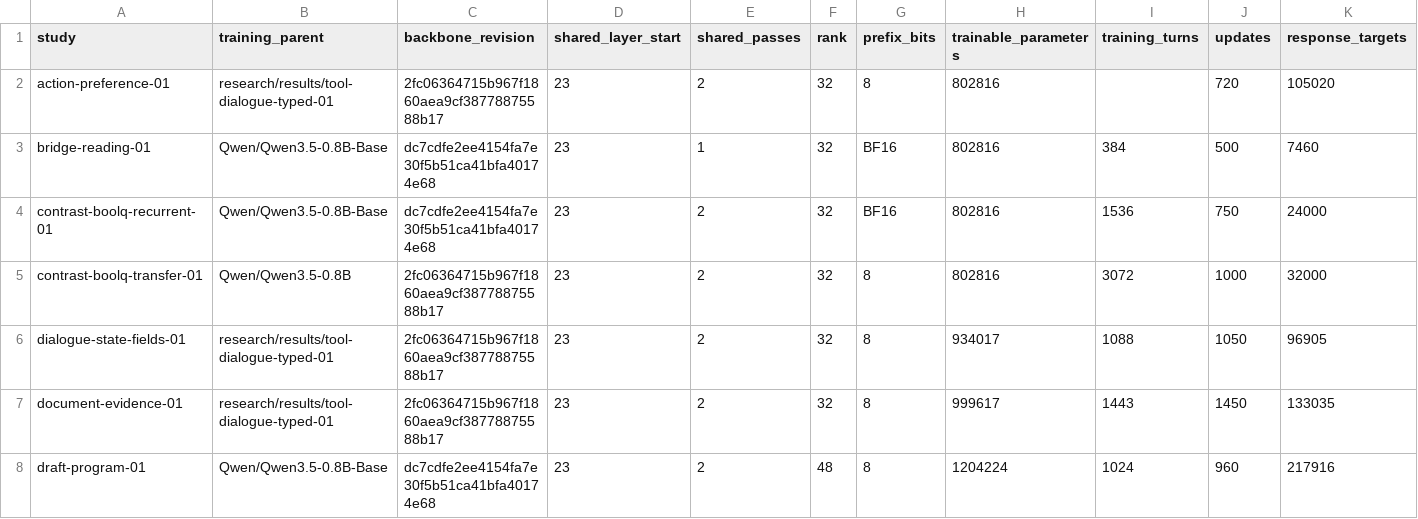
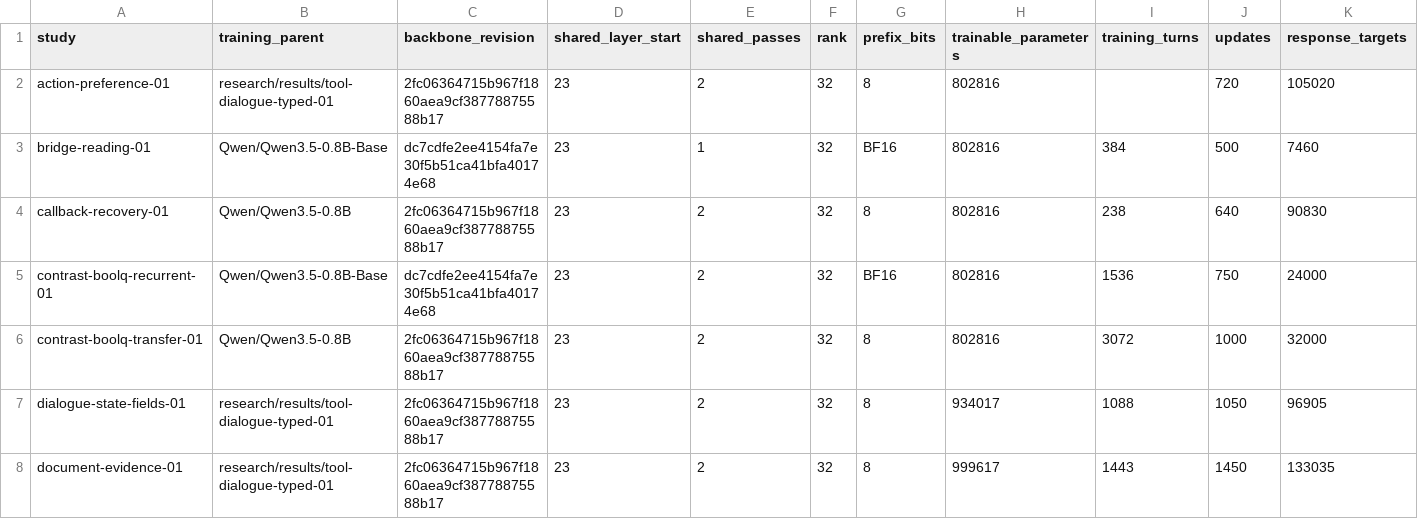
Before and after one commit to lukifer23/LoopQwen-MLX, a CSV file: paper/model-lineage.csv, drawn as a sheet; only a part is shown; the shorter side is filled out with more unchanged rows; rows hold the shown columns only; the diff names each change by its address in the sheet, - before the commit and + after, or states it on an @@ line.

```diff
--- a/paper/model-lineage.csv
+++ b/paper/model-lineage.csv
+row 4: callback-recovery-01 | Qwen/Qwen3.5-0.8B | 2fc06364715b967f1860aea9cf38778875588b17 | 23 | 2 | 32 | 8 | 802816 | 238 | 640 | 90830
```
Also changed, not shown: paper/native-compute.csv, paper/registry-index.csv, 11 other files.
